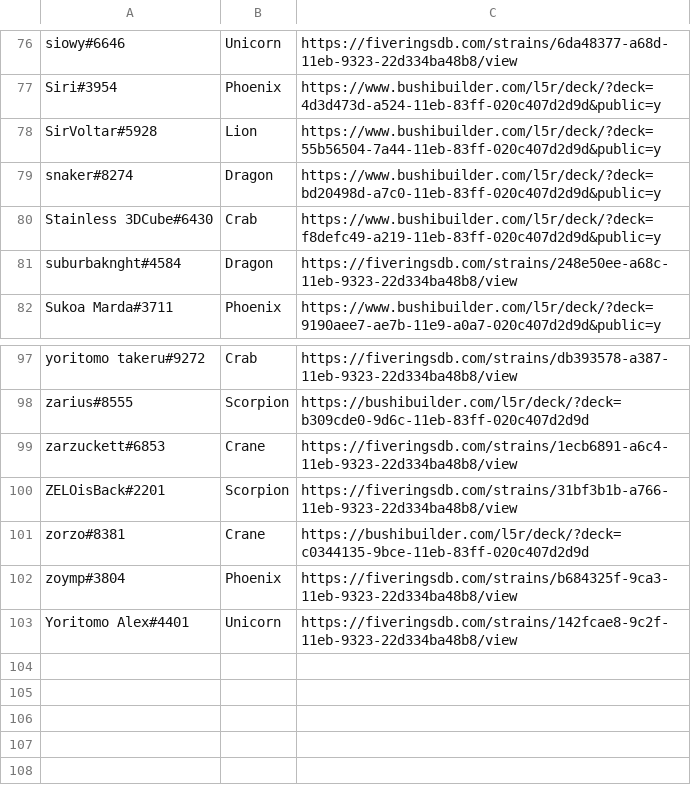
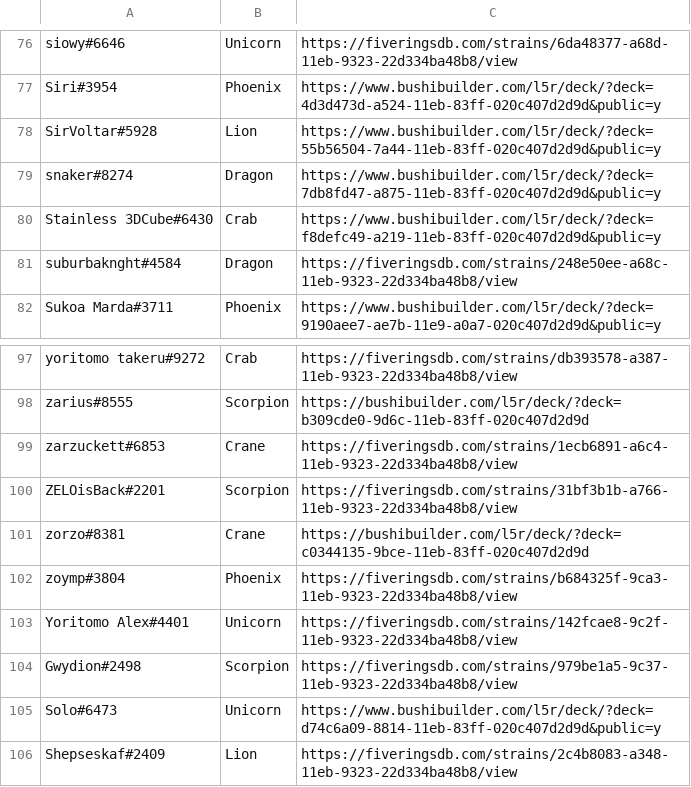
Before and after one commit to EBaalhuis/clan_war_scoreboard, a CSV file: season2_name_deck.csv, drawn as a sheet; only a part is shown, gaps mark what is left out.

Commit message:
a couple of late deck lists

```diff
--- a/season2_name_deck.csv
+++ b/season2_name_deck.csv
@@ -78,3 +78,3 @@ Siri#3954,Phoenix,https://www.bushibuilder.com/l5r/deck/?deck=4d3d473d-a524-11eb
 SirVoltar#5928,Lion,https://www.bushibuilder.com/l5r/deck/?deck=55b56504-7a44-11eb-83ff-020c407d2d9d&public=y
-snaker#8274,Dragon,https://www.bushibuilder.com/l5r/deck/?deck=bd20498d-a7c0-11eb-83ff-020c407d2d9d&public=y
+snaker#8274,Dragon,https://www.bushibuilder.com/l5r/deck/?deck=7db8fd47-a875-11eb-83ff-020c407d2d9d&public=y
 Stainless 3DCube#6430,Crab,https://www.bushibuilder.com/l5r/deck/?deck=f8defc49-a219-11eb-83ff-020c407d2d9d&public=y
@@ -103 +103,4 @@ zoymp#3804,Phoenix,https://fiveringsdb.com/strains/b684325f-9ca3-11eb-9323-22d33
 Yoritomo Alex#4401,Unicorn,https://fiveringsdb.com/strains/142fcae8-9c2f-11eb-9323-22d334ba48b8/view
+Gwydion#2498,Scorpion,https://fiveringsdb.com/strains/979be1a5-9c37-11eb-9323-22d334ba48b8/view
+Solo#6473,Unicorn,https://www.bushibuilder.com/l5r/deck/?deck=d74c6a09-8814-11eb-83ff-020c407d2d9d&public=y
+Shepseskaf#2409,Lion,https://fiveringsdb.com/strains/2c4b8083-a348-11eb-9323-22d334ba48b8/view
```
